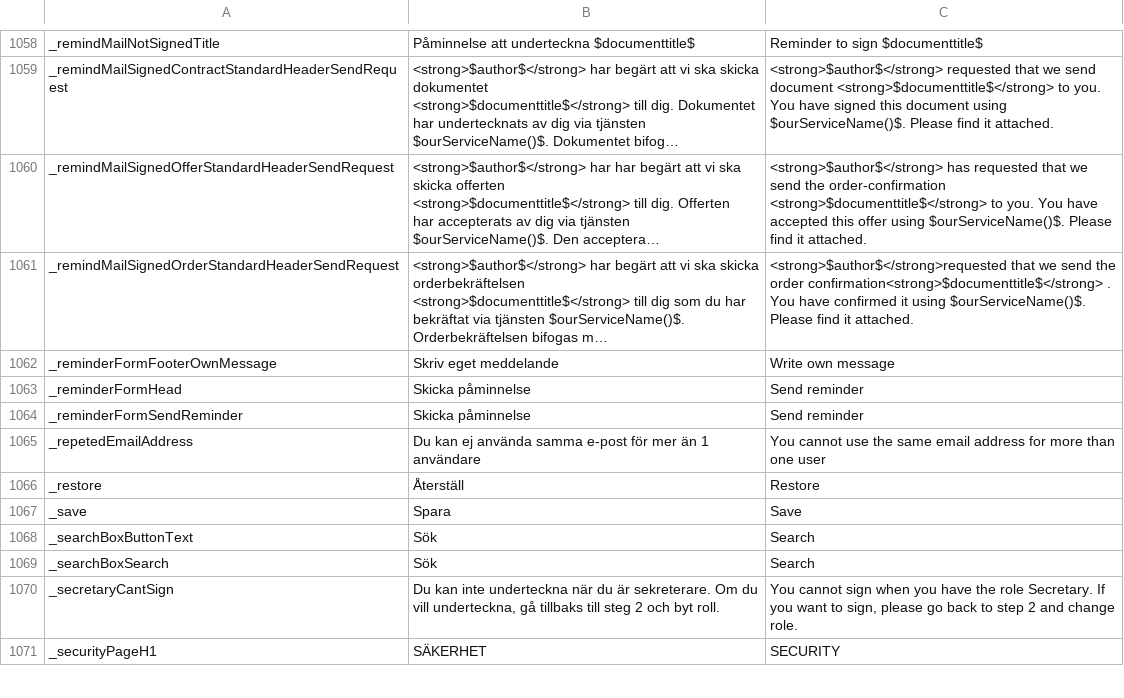
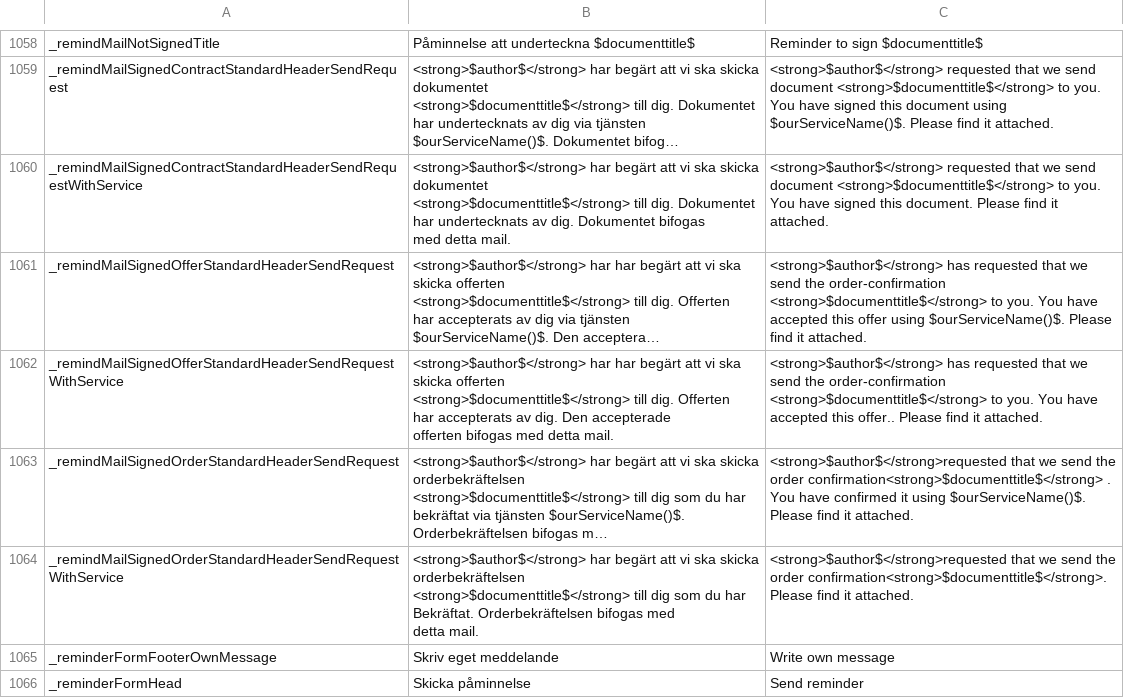
Before and after one commit to scrive/scrive-apidocs, a CSV file: texts/everything.csv, drawn as a sheet; only a part is shown, gaps mark what is left out; the shorter side is filled out with more unchanged rows; long unchanged cells end in …; ↵ is a line break in a cell; the diff names each change by its address in the sheet, - before the commit and + after, or states it on an @@ line.

Commit message:
Removing ScrivaPa from mails for upsales | part 2

```diff
--- a/texts/everything.csv
+++ b/texts/everything.csv
+row 1060: _remindMailSignedContractStandardHeaderSendRequestWithService | <strong>$author$</strong> har begärt att vi ska skicka dokumentet ↵ <strong>$documenttitle$</strong> till dig. Dokumentet ↵ har undertecknats av dig. Dokumentet bifogas ↵ med detta mail. | <strong>$author$</strong> requested that we send document <strong>$documenttitle$</strong> to you. You have signed this document. Please find it attached.
+row 1062: _remindMailSignedOfferStandardHeaderSendRequestWithService | <strong>$author$</strong> har har begärt att vi ska skicka offerten ↵ <strong>$documenttitle$</strong> till dig. Offerten ↵ har accepterats av dig. Den accepterade ↵ offerten bifogas med detta mail. | <strong>$author$</strong> has requested that we send the order-confirmation <strong>$documenttitle$</strong> to you. You have accepted this offer.. Please find it attached.
+row 1064: _remindMailSignedOrderStandardHeaderSendRequestWithService | <strong>$author$</strong> har begärt att vi ska skicka orderbekräftelsen ↵ <strong>$documenttitle$</strong> till dig som du har ↵ Bekräftat. Orderbekräftelsen bifogas med ↵ detta mail. | <strong>$author$</strong>requested that we send the order confirmation<strong>$documenttitle$</strong>. Please find it attached.
```
Also changed, not shown: 2 other files.
